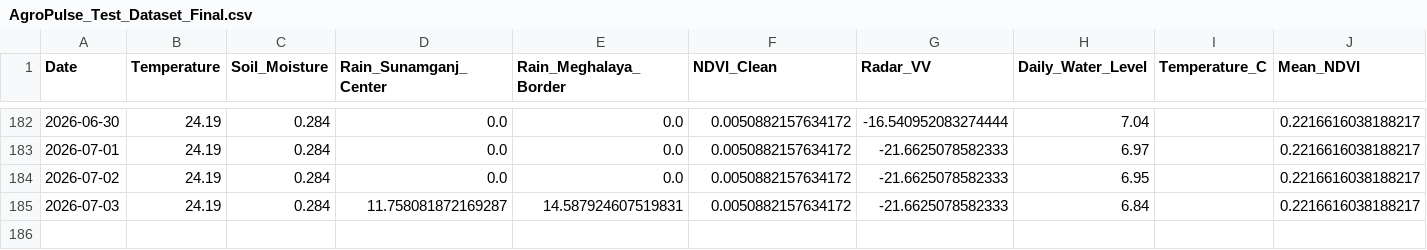
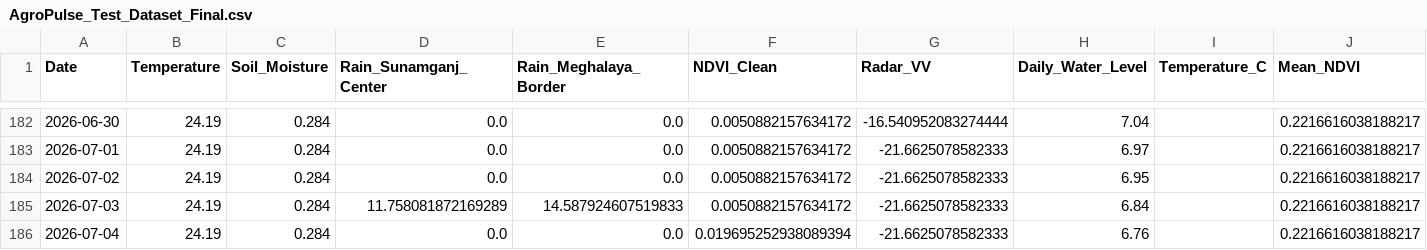
Before and after one commit to bappyBDN/AgroPulse-BD, a CSV file: AgroPulse_Test_Dataset_Final.csv, drawn as a sheet; only a part is shown, gaps mark what is left out.

```diff
--- a/AgroPulse_Test_Dataset_Final.csv
+++ b/AgroPulse_Test_Dataset_Final.csv
@@ -184,2 +184,3 @@ Date,Temperature,Soil_Moisture,Rain_Sunamganj_Center,Rain_Meghalaya_Border,NDVI_
 2026-07-02,24.19,0.284,0.0,0.0,0.0050882157634172,-21.6625078582333,6.95,,0.2216616038188217
-2026-07-03,24.19,0.284,11.758081872169287,14.587924607519831,0.0050882157634172,-21.6625078582333,6.84,,0.2216616038188217
+2026-07-03,24.19,0.284,11.758081872169289,14.587924607519833,0.0050882157634172,-21.6625078582333,6.84,,0.2216616038188217
+2026-07-04,24.19,0.284,0.0,0.0,0.019695252938089394,-21.6625078582333,6.76,,0.2216616038188217
```
Also changed, not shown: Agro_pulsedataset(verified).csv.
